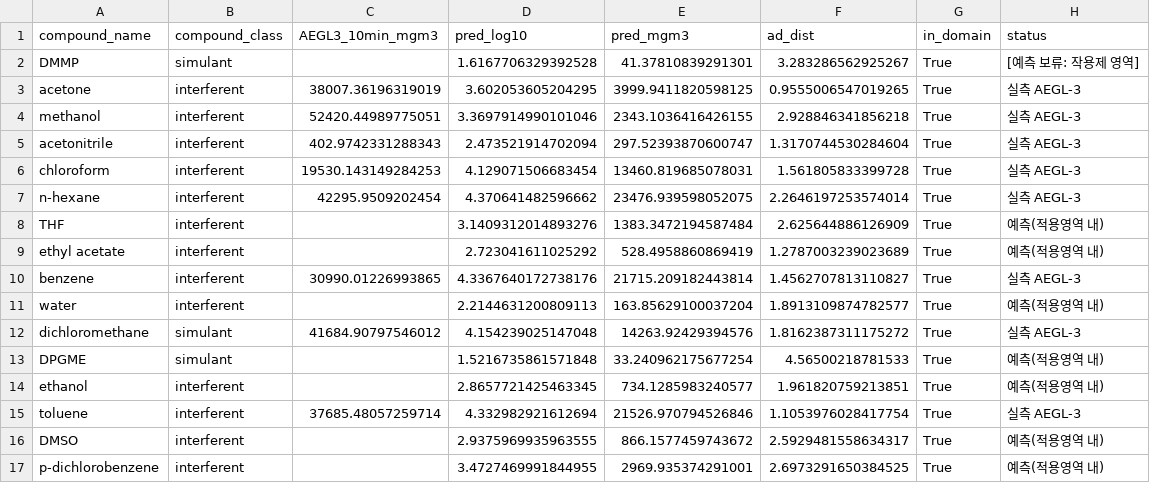
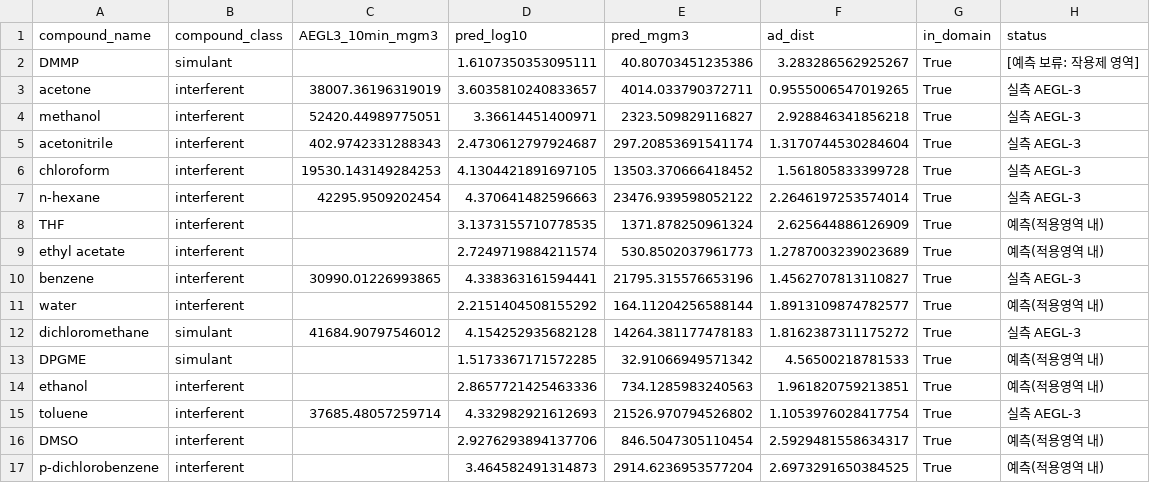
Before and after one commit to bisu9082/simulant-designation-evidence, a CSV file: outputs/toxicity_predicted.csv, drawn as a sheet; only a part is shown; the diff covers the shown part only.

```diff
--- a/outputs/toxicity_predicted.csv
+++ b/outputs/toxicity_predicted.csv
@@ -1,17 +1,17 @@
 compound_name,compound_class,AEGL3_10min_mgm3,pred_log10,pred_mgm3,ad_dist,in_domain,status
-DMMP,simulant,,1.6167706329392528,41.37810839291301,3.283286562925267,True,[예측 보류: 작용제 영역]
-acetone,interferent,38007.36196319019,3.602053605204295,3999.9411820598125,0.9555006547019265,True,실측 AEGL-3
-methanol,interferent,52420.44989775051,3.3697914990101046,2343.1036416426155,2.928846341856218,True,실측 AEGL-3
-acetonitrile,interferent,402.9742331288343,2.473521914702094,297.52393870600747,1.3170744530284604,True,실측 AEGL-3
-chloroform,interferent,19530.143149284253,4.129071506683454,13460.819685078031,1.561805833399728,True,실측 AEGL-3
-n-hexane,interferent,42295.9509202454,4.370641482596662,23476.939598052075,2.2646197253574014,True,실측 AEGL-3
-THF,interferent,,3.1409312014893276,1383.3472194587484,2.625644886126909,True,예측(적용영역 내)
-ethyl acetate,interferent,,2.723041611025292,528.4958860869419,1.2787003239023689,True,예측(적용영역 내)
-benzene,interferent,30990.01226993865,4.3367640172738176,21715.209182443814,1.4562707813110827,True,실측 AEGL-3
-water,interferent,,2.2144631200809113,163.85629100037204,1.8913109874782577,True,예측(적용영역 내)
-dichloromethane,simulant,41684.90797546012,4.154239025147048,14263.92429394576,1.8162387311175272,True,실측 AEGL-3
-DPGME,simulant,,1.5216735861571848,33.240962175677254,4.56500218781533,True,예측(적용영역 내)
-ethanol,interferent,,2.8657721425463345,734.1285983240577,1.961820759213851,True,예측(적용영역 내)
-toluene,interferent,37685.48057259714,4.332982921612694,21526.970794526846,1.1053976028417754,True,실측 AEGL-3
-DMSO,interferent,,2.9375969935963555,866.1577459743672,2.5929481558634317,True,예측(적용영역 내)
-p-dichlorobenzene,interferent,,3.4727469991844955,2969.935374291001,2.6973291650384525,True,예측(적용영역 내)
+DMMP,simulant,,1.6107350353095111,40.80703451235386,3.283286562925267,True,[예측 보류: 작용제 영역]
+acetone,interferent,38007.36196319019,3.6035810240833657,4014.033790372711,0.9555006547019265,True,실측 AEGL-3
+methanol,interferent,52420.44989775051,3.36614451400971,2323.509829116827,2.928846341856218,True,실측 AEGL-3
+acetonitrile,interferent,402.9742331288343,2.4730612797924687,297.20853691541174,1.3170744530284604,True,실측 AEGL-3
+chloroform,interferent,19530.143149284253,4.1304421891697105,13503.370666418452,1.561805833399728,True,실측 AEGL-3
+n-hexane,interferent,42295.9509202454,4.370641482596663,23476.939598052122,2.2646197253574014,True,실측 AEGL-3
+THF,interferent,,3.1373155710778535,1371.878250961324,2.625644886126909,True,예측(적용영역 내)
+ethyl acetate,interferent,,2.7249719884211574,530.8502037961773,1.2787003239023689,True,예측(적용영역 내)
+benzene,interferent,30990.01226993865,4.338363161594441,21795.315576653196,1.4562707813110827,True,실측 AEGL-3
+water,interferent,,2.2151404508155292,164.11204256588144,1.8913109874782577,True,예측(적용영역 내)
+dichloromethane,simulant,41684.90797546012,4.154252935682128,14264.381177478183,1.8162387311175272,True,실측 AEGL-3
+DPGME,simulant,,1.5173367171572285,32.91066949571342,4.56500218781533,True,예측(적용영역 내)
+ethanol,interferent,,2.8657721425463336,734.1285983240563,1.961820759213851,True,예측(적용영역 내)
+toluene,interferent,37685.48057259714,4.332982921612693,21526.970794526802,1.1053976028417754,True,실측 AEGL-3
+DMSO,interferent,,2.9276293894137706,846.5047305110454,2.5929481558634317,True,예측(적용영역 내)
+p-dichlorobenzene,interferent,,3.464582491314873,2914.6236953577204,2.6973291650384525,True,예측(적용영역 내)
```
Also changed, not shown: 23 edited cells elsewhere in this file, outputs/qsar_heldout.csv, outputs/qsar_oof.csv, 37 other files.
